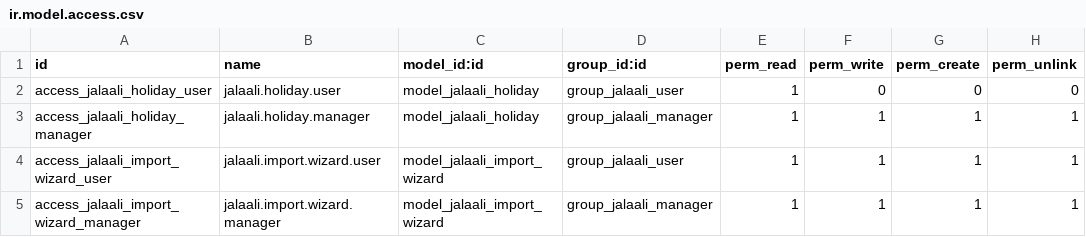
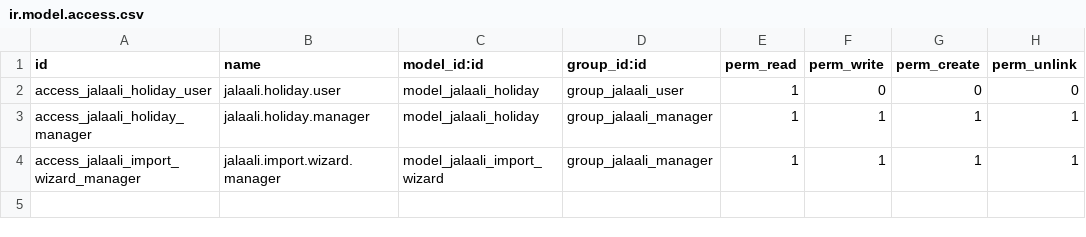
Before and after one commit to ehsan-r97/Zarvan_Calendar20, a CSV file: zarvan_calendar/security/ir.model.access.csv, drawn as a sheet.

```diff
--- a/zarvan_calendar/security/ir.model.access.csv
+++ b/zarvan_calendar/security/ir.model.access.csv
@@ -3,3 +3,2 @@ access_jalaali_holiday_user,jalaali.holiday.user,model_jalaali_holiday,group_jal
 access_jalaali_holiday_manager,jalaali.holiday.manager,model_jalaali_holiday,group_jalaali_manager,1,1,1,1
-access_jalaali_import_wizard_user,jalaali.import.wizard.user,model_jalaali_import_wizard,group_jalaali_user,1,1,1,1
 access_jalaali_import_wizard_manager,jalaali.import.wizard.manager,model_jalaali_import_wizard,group_jalaali_manager,1,1,1,1
```
Also changed, not shown: 42 other files.
